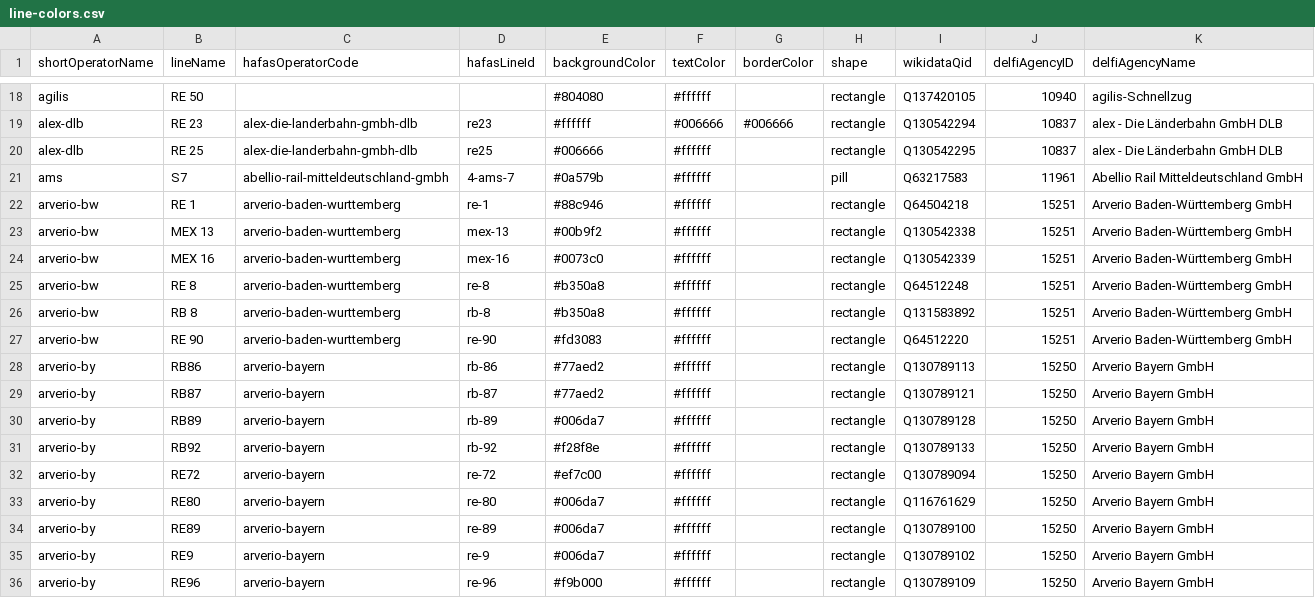
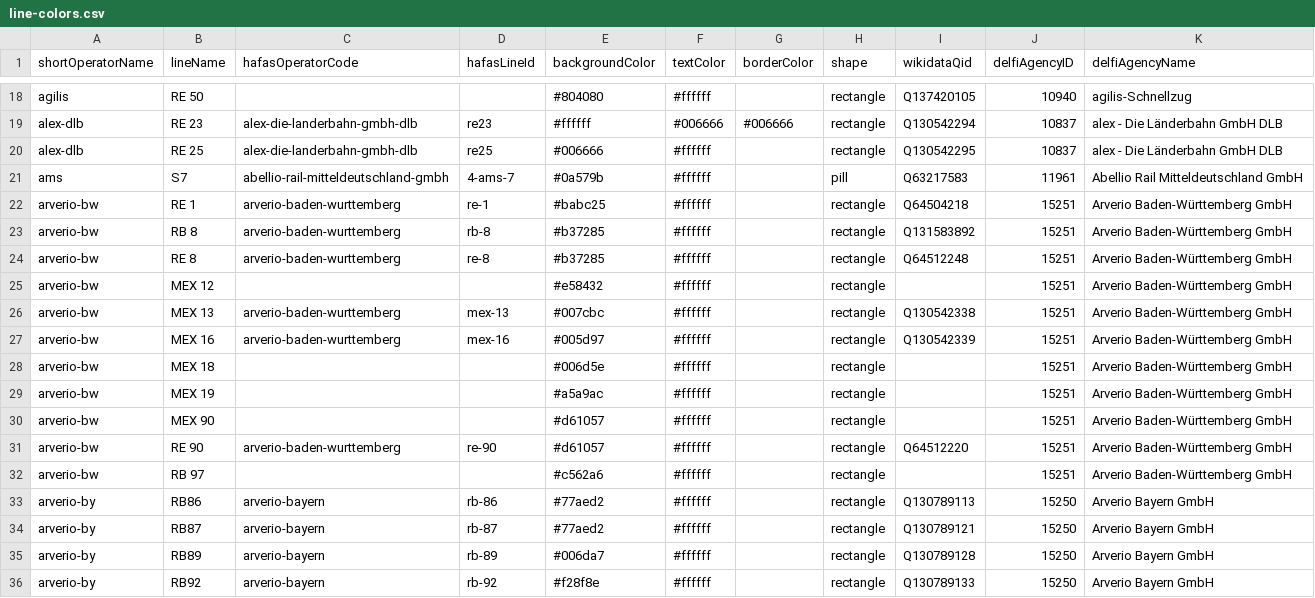
Before and after one commit to Traewelling/line-colors, a CSV file: line-colors.csv, drawn as a sheet; only a part is shown, gaps mark what is left out; the shorter side is filled out with more unchanged rows.

Commit message:
Arverio BW

```diff
--- a/line-colors.csv
+++ b/line-colors.csv
@@ -21,8 +21,13 @@ alex-dlb,RE 25,alex-die-landerbahn-gmbh-dlb,re25,#006666,#ffffff,,rectangle,Q130
 ams,S7,abellio-rail-mitteldeutschland-gmbh,4-ams-7,#0a579b,#ffffff,,pill,Q63217583,11961,Abellio Rail Mitteldeutschland GmbH
-arverio-bw,RE 1,arverio-baden-wurttemberg,re-1,#88c946,#ffffff,,rectangle,Q64504218,15251,Arverio Baden-Württemberg GmbH
-arverio-bw,MEX 13,arverio-baden-wurttemberg,mex-13,#00b9f2,#ffffff,,rectangle,Q130542338,15251,Arverio Baden-Württemberg GmbH
-arverio-bw,MEX 16,arverio-baden-wurttemberg,mex-16,#0073c0,#ffffff,,rectangle,Q130542339,15251,Arverio Baden-Württemberg GmbH
-arverio-bw,RE 8,arverio-baden-wurttemberg,re-8,#b350a8,#ffffff,,rectangle,Q64512248,15251,Arverio Baden-Württemberg GmbH
-arverio-bw,RB 8,arverio-baden-wurttemberg,rb-8,#b350a8,#ffffff,,rectangle,Q131583892,15251,Arverio Baden-Württemberg GmbH
-arverio-bw,RE 90,arverio-baden-wurttemberg,re-90,#fd3083,#ffffff,,rectangle,Q64512220,15251,Arverio Baden-Württemberg GmbH
+arverio-bw,RE 1,arverio-baden-wurttemberg,re-1,#babc25,#ffffff,,rectangle,Q64504218,15251,Arverio Baden-Württemberg GmbH
+arverio-bw,RB 8,arverio-baden-wurttemberg,rb-8,#b37285,#ffffff,,rectangle,Q131583892,15251,Arverio Baden-Württemberg GmbH
+arverio-bw,RE 8,arverio-baden-wurttemberg,re-8,#b37285,#ffffff,,rectangle,Q64512248,15251,Arverio Baden-Württemberg GmbH
+arverio-bw,MEX 12,,,#e58432,#ffffff,,rectangle,,15251,Arverio Baden-Württemberg GmbH
+arverio-bw,MEX 13,arverio-baden-wurttemberg,mex-13,#007cbc,#ffffff,,rectangle,Q130542338,15251,Arverio Baden-Württemberg GmbH
+arverio-bw,MEX 16,arverio-baden-wurttemberg,mex-16,#005d97,#ffffff,,rectangle,Q130542339,15251,Arverio Baden-Württemberg GmbH
+arverio-bw,MEX 18,,,#006d5e,#ffffff,,rectangle,,15251,Arverio Baden-Württemberg GmbH
+arverio-bw,MEX 19,,,#a5a9ac,#ffffff,,rectangle,,15251,Arverio Baden-Württemberg GmbH
+arverio-bw,MEX 90,,,#d61057,#ffffff,,rectangle,,15251,Arverio Baden-Württemberg GmbH
+arverio-bw,RE 90,arverio-baden-wurttemberg,re-90,#d61057,#ffffff,,rectangle,Q64512220,15251,Arverio Baden-Württemberg GmbH
+arverio-bw,RB 97,,,#c562a6,#ffffff,,rectangle,,15251,Arverio Baden-Württemberg GmbH
 arverio-by,RB86,arverio-bayern,rb-86,#77aed2,#ffffff,,rectangle,Q130789113,15250,Arverio Bayern GmbH
```
